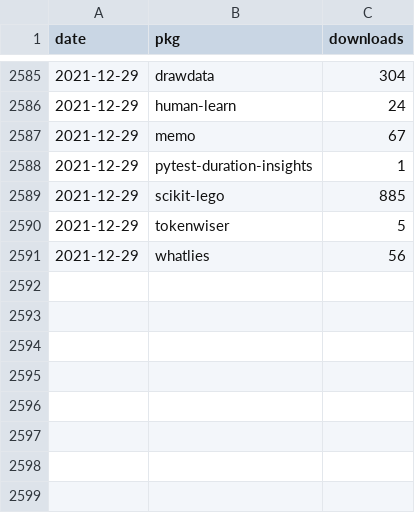
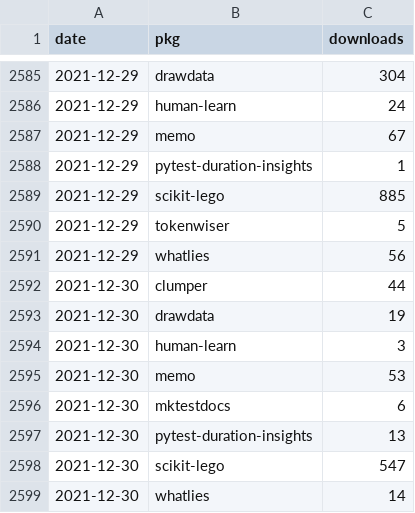
Before and after one commit to koaning/kolektor, a CSV file: data/pepy/downloads.csv, drawn as a sheet; only a part is shown, gaps mark what is left out; the diff names each change by its address in the sheet, - before the commit and + after, or states it on an @@ line.

```diff
--- a/data/pepy/downloads.csv
+++ b/data/pepy/downloads.csv
+row 2592: 2021-12-30 | clumper | 44
+row 2593: 2021-12-30 | drawdata | 19
+row 2594: 2021-12-30 | human-learn | 3
+row 2595: 2021-12-30 | memo | 53
+row 2596: 2021-12-30 | mktestdocs | 6
+row 2597: 2021-12-30 | pytest-duration-insights | 13
+row 2598: 2021-12-30 | scikit-lego | 547
+row 2599: 2021-12-30 | whatlies | 14
```
Also changed, not shown: 8 other files.
